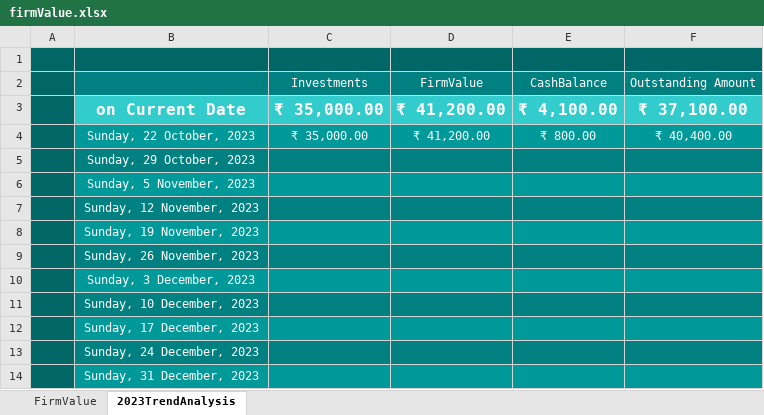
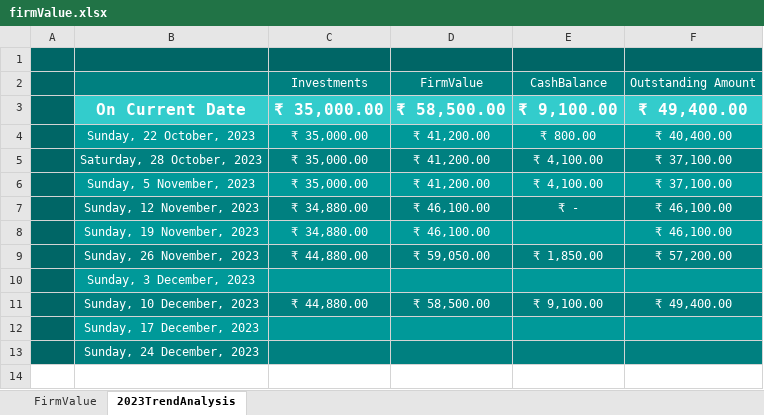
Before and after one commit to aboongm/tungfamFinance, an Excel workbook: firmValue.xlsx, sheet 2023TrendAnalysis, drawn as a sheet; values as stored, in another font and other column widths than the file's, no borders; charts and pictures not drawn; removed rows and columns are numbered as before the commit, all else as after; the diff names each change by its address in the sheet, - before the commit and + after, or states it on an @@ line.

```diff
--- a/firmValue.xlsx (sheet 2023TrendAnalysis)
+++ b/firmValue.xlsx (sheet 2023TrendAnalysis)
-B3: on Current Date
+B3: On Current Date
-D3: ₹ 41,200.00
+D3: ₹ 58,500.00
-E3: ₹ 4,100.00
+E3: ₹ 9,100.00
-F3: ₹ 37,100.00
+F3: ₹ 49,400.00
-row 5:  | Sunday, 29 October, 2023
+row 5:  | Saturday, 28 October, 2023 | ₹ 35,000.00 | ₹ 41,200.00 | ₹ 4,100.00 | ₹ 37,100.00
-C6: (empty)
+C6: ₹ 35,000.00
-D6: (empty)
+D6: ₹ 41,200.00
-E6: (empty)
+E6: ₹ 4,100.00
-F6: (empty)
+F6: ₹ 37,100.00
-C7:C8: (empty)
+C7:C8: ₹ 34,880.00
-D7:D8: (empty)
+D7:D8: ₹ 46,100.00
-E7: (empty)
+E7: ₹ -
-F7:F8: (empty)
+F7:F8: ₹ 46,100.00
-C9: (empty)
+C9: ₹ 44,880.00
-D9: (empty)
+D9: ₹ 59,050.00
-E9: (empty)
+E9: ₹ 1,850.00
-F9: (empty)
+F9: ₹ 57,200.00
-C11: (empty)
+C11: ₹ 44,880.00
-D11: (empty)
+D11: ₹ 58,500.00
-E11: (empty)
+E11: ₹ 9,100.00
-F11: (empty)
+F11: ₹ 49,400.00
-row 14:  | Sunday, 31 December, 2023
```
Also changed, not shown: sheet FirmValue, charts or pictures, 12 other files.
